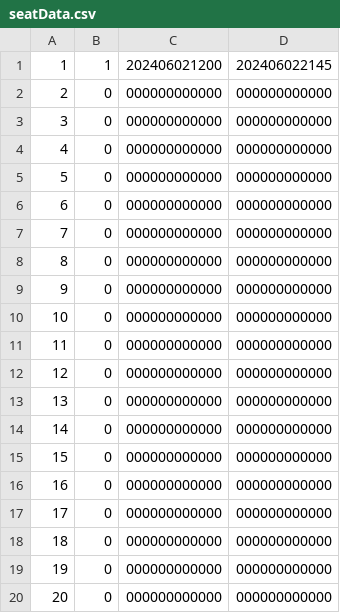
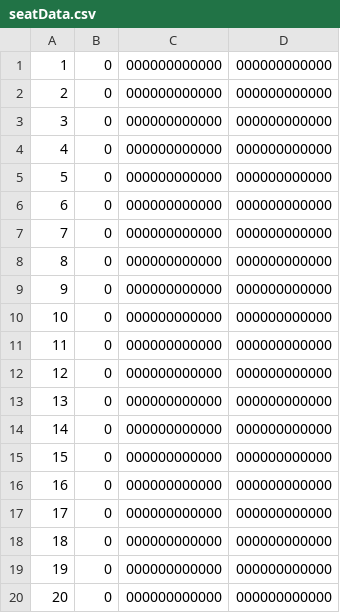
Before and after one commit to KuLibrary/KuLibrary, a CSV file: src/seatData.csv, drawn as a sheet.

```diff
--- a/src/seatData.csv
+++ b/src/seatData.csv
@@ -1,2 +1,2 @@
-1,1,202406021200,202406022145
+1,0,000000000000,000000000000
 2,0,000000000000,000000000000
```
Also changed, not shown: 1 other file.
